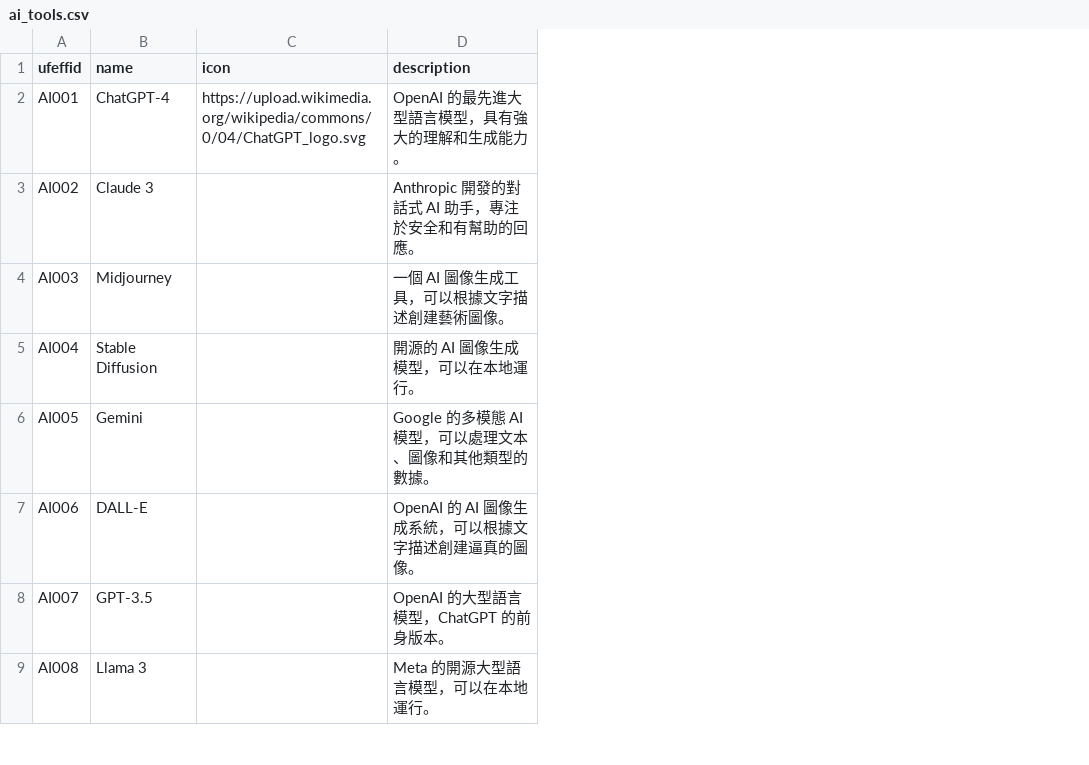
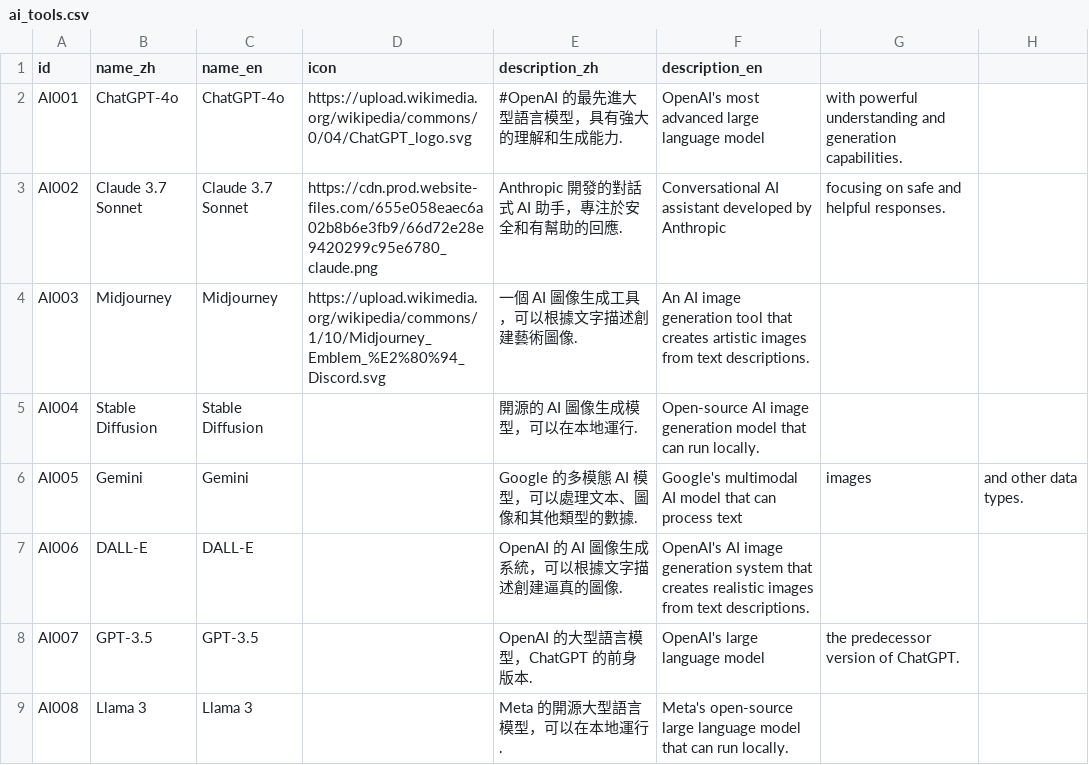
Before and after one commit to herman925/AI-Tier-List-Resources, a CSV file: data/ai_tools.csv, drawn as a sheet; only a part is shown; removed rows and columns are numbered as before the commit, all else as after; the diff names each change by its address in the sheet, - before the commit and + after, or states it on an @@ line.

```diff
--- a/data/ai_tools.csv
+++ b/data/ai_tools.csv
+column C (name_en), rows 2-9: ChatGPT-4o | Claude 3.7 Sonnet | Midjourney | Stable Diffusion | Gemini | DALL-E | GPT-3.5 | Llama 3
-column D (description), rows 2-9: OpenAI 的最先進大型語言模型，具有強大的理解和生成能力。 | Anthropic 開發的對話式 AI 助手，專注於安全和有幫助的回應。 | 一個 AI 圖像生成工具，可以根據文字描述創建藝術圖像。 | 開源的 AI 圖像生成模型，可以在本地運行。 | Google 的多模態 AI 模型，可以處理文本、圖像和其他類型的數據。 | OpenAI 的 AI 圖像生成系統，可以根據文字描述創建逼真的圖像。 | OpenAI 的大型語言模型，ChatGPT 的前身版本。 | Meta 的開源大型語言模型，可以在本地運行。
+column E (description_zh), rows 2-9: #OpenAI 的最先進大型語言模型，具有強大的理解和生成能力. | Anthropic 開發的對話式 AI 助手，專注於安全和有幫助的回應. | 一個 AI 圖像生成工具，可以根據文字描述創建藝術圖像. | 開源的 AI 圖像生成模型，可以在本地運行. | Google 的多模態 AI 模型，可以處理文本、圖像和其他類型的數據. | OpenAI 的 AI 圖像生成系統，可以根據文字描述創建逼真的圖像. | OpenAI 的大型語言模型，ChatGPT 的前身版本. | Meta 的開源大型語言模型，可以在本地運行.
+column F (description_en), rows 2-9: OpenAI's most advanced large language model | Conversational AI assistant developed by Anthropic | An AI image generation tool that creates artistic images from text descriptions. | Open-source AI image generation model that can run locally. | Google's multimodal AI model that can process text | OpenAI's AI image generation system that creates realistic images from text descriptions. | OpenAI's large language model | Meta's open-source large language model that can run locally.
+column G, rows 2-8: with powerful understanding and generation capabilities. | focusing on safe and helpful responses. |  |  | images |  | the predecessor version of ChatGPT.
+column H, row 6: and other data types.
-A1: ufeffid
+A1: id
-B1: name
+B1: name_zh
-B2 (name_zh): ChatGPT-4
+B2 (name_zh): ChatGPT-4o
-B3 (name_zh): Claude 3
+B3 (name_zh): Claude 3.7 Sonnet
-D3 (icon): (empty)
+D3 (icon): https://cdn.prod.website-files.com/655e058eaec6a02b8b6e3fb9/66d72e28e9420299c95e6780_claude.png
-D4 (icon): (empty)
+D4 (icon): https://upload.wikimedia.org/wikipedia/commons/1/10/Midjourney_Emblem_%E2%80%94_Discord.svg
```
Also changed, not shown: 14 other files.
